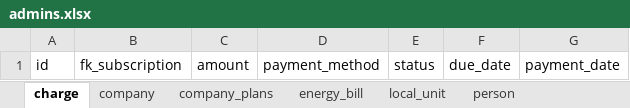
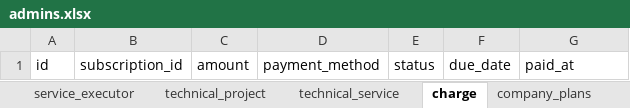
Before and after one commit to Solierrr/databricks-stocker, an Excel workbook: inputs/admins.xlsx, sheet charge, drawn as a sheet; values as stored, in another font and other column widths than the file's, no borders; the diff names each change by its address in the sheet, - before the commit and + after, or states it on an @@ line.

Commit message:
feat: add orders and subscriptions to the gold layer (#29)

```diff
--- a/inputs/admins.xlsx (sheet charge)
+++ b/inputs/admins.xlsx (sheet charge)
-B1: fk_subscription
+B1: subscription_id
-G1: payment_date
+G1: paid_at
```
Also changed, not shown: sheet technical_service, sheet service_executor, sheet professional_review, sheet project_activity, sheet user_company, sheet proposal_unit, 11 more sheets, other sheet tabs, inputs/fornecedores.xlsx, 12 other files.
